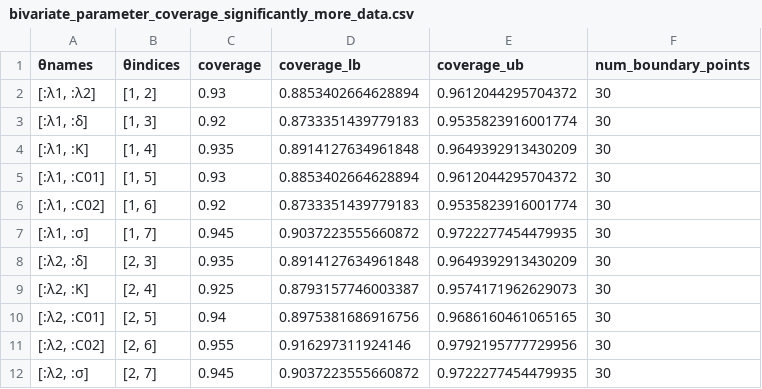
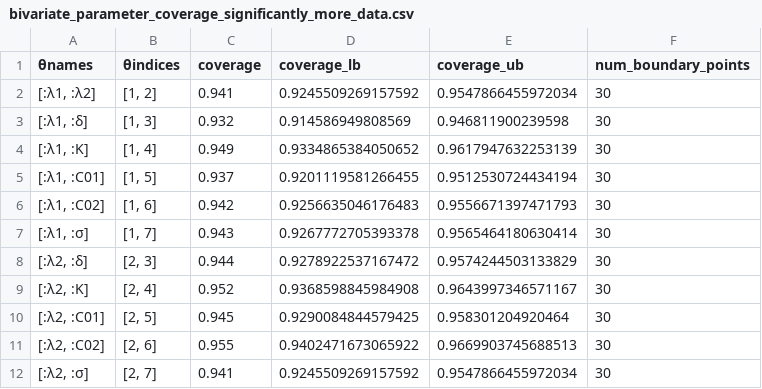
Before and after one commit to JoelTrent/UoA_MastersWorking, a CSV file: Experiments/Outputs/logistic_twospecies_logitnormal/bivariate_parameter_coverage_significantly_more_data.csv, drawn as a sheet; only a part is shown; the diff covers the shown part only.

Commit message:
Update bivariate_parameter_coverage_significantly_more_data.csv

```diff
--- a/Experiments/Outputs/logistic_twospecies_logitnormal/bivariate_parameter_coverage_significantly_more_data.csv
+++ b/Experiments/Outputs/logistic_twospecies_logitnormal/bivariate_parameter_coverage_significantly_more_data.csv
@@ -1,12 +1,12 @@
 θnames,θindices,coverage,coverage_lb,coverage_ub,num_boundary_points
-"[:λ1, :λ2]","[1, 2]",0.93,0.8853402664628894,0.9612044295704372,30
-"[:λ1, :δ]","[1, 3]",0.92,0.8733351439779183,0.9535823916001774,30
-"[:λ1, :K]","[1, 4]",0.935,0.8914127634961848,0.9649392913430209,30
-"[:λ1, :C01]","[1, 5]",0.93,0.8853402664628894,0.9612044295704372,30
-"[:λ1, :C02]","[1, 6]",0.92,0.8733351439779183,0.9535823916001774,30
-"[:λ1, :σ]","[1, 7]",0.945,0.9037223555660872,0.9722277454479935,30
-"[:λ2, :δ]","[2, 3]",0.935,0.8914127634961848,0.9649392913430209,30
-"[:λ2, :K]","[2, 4]",0.925,0.8793157746003387,0.9574171962629073,30
-"[:λ2, :C01]","[2, 5]",0.94,0.8975381686916756,0.9686160461065165,30
-"[:λ2, :C02]","[2, 6]",0.955,0.916297311924146,0.9792195777729956,30
-"[:λ2, :σ]","[2, 7]",0.945,0.9037223555660872,0.9722277454479935,30
+"[:λ1, :λ2]","[1, 2]",0.941,0.9245509269157592,0.9547866455972034,30
+"[:λ1, :δ]","[1, 3]",0.932,0.914586949808569,0.946811900239598,30
+"[:λ1, :K]","[1, 4]",0.949,0.9334865384050652,0.9617947632253139,30
+"[:λ1, :C01]","[1, 5]",0.937,0.9201119581266455,0.9512530724434194,30
+"[:λ1, :C02]","[1, 6]",0.942,0.9256635046176483,0.9556671397471793,30
+"[:λ1, :σ]","[1, 7]",0.943,0.9267772705393378,0.9565464180630414,30
+"[:λ2, :δ]","[2, 3]",0.944,0.9278922537167472,0.9574244503133829,30
+"[:λ2, :K]","[2, 4]",0.952,0.9368598845984908,0.9643997346571167,30
+"[:λ2, :C01]","[2, 5]",0.945,0.9290084844579425,0.958301204920464,30
+"[:λ2, :C02]","[2, 6]",0.955,0.9402471673065922,0.9669903745688513,30
+"[:λ2, :σ]","[2, 7]",0.941,0.9245509269157592,0.9547866455972034,30
```
Also changed, not shown: 30 edited cells elsewhere in this file.
